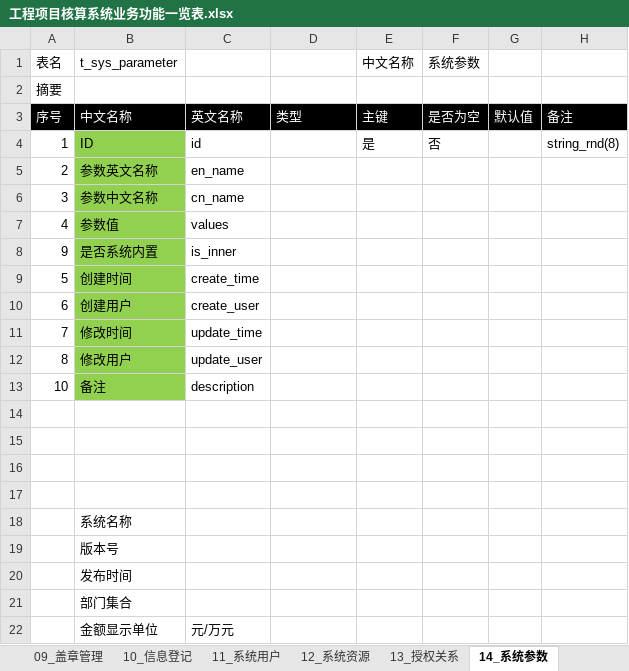
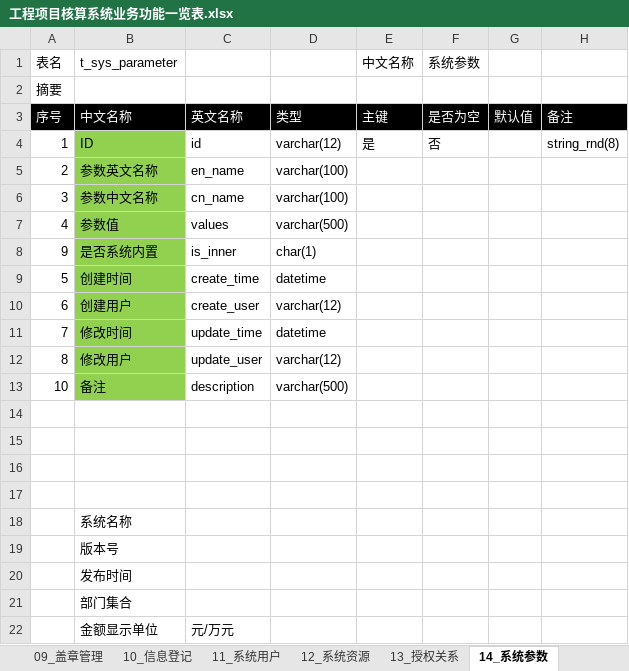
Before and after one commit to hply2014/hply, an Excel workbook: 04_设计文档/工程项目核算系统业务功能一览表.xlsx, sheet 14_系统参数, drawn as a sheet; values as stored, in another font and other column widths than the file's, no borders; the diff names each change by its address in the sheet, - before the commit and + after, or states it on an @@ line.

```diff
--- a/04_设计文档/工程项目核算系统业务功能一览表.xlsx (sheet 14_系统参数)
+++ b/04_设计文档/工程项目核算系统业务功能一览表.xlsx (sheet 14_系统参数)
-D4: (empty)
+D4: varchar(12)
-D5:D6: (empty)
+D5:D6: varchar(100)
-D7: (empty)
+D7: varchar(500)
-D8: (empty)
+D8: char(1)
-D9: (empty)
+D9: datetime
-D10: (empty)
+D10: varchar(12)
-D11: (empty)
+D11: datetime
-D12: (empty)
+D12: varchar(12)
-D13: (empty)
+D13: varchar(500)
```
Also changed, not shown: sheet 12_系统资源, sheet 11_系统用户, 5 other files.
